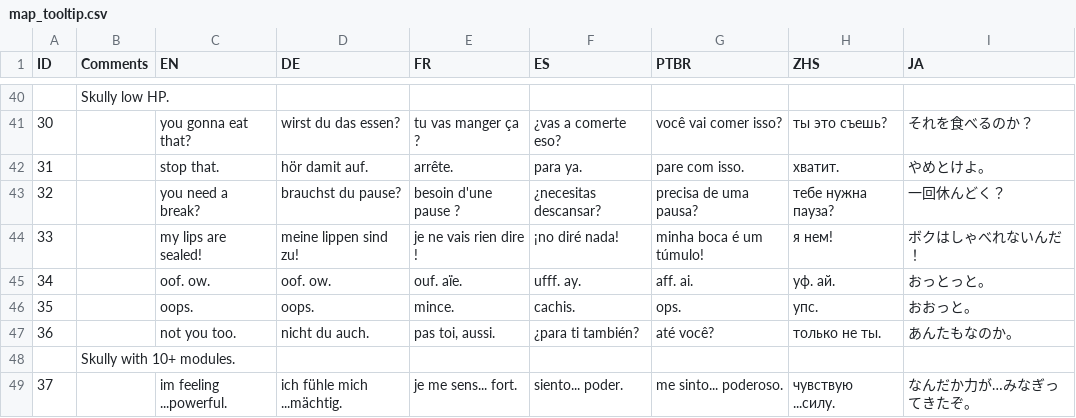
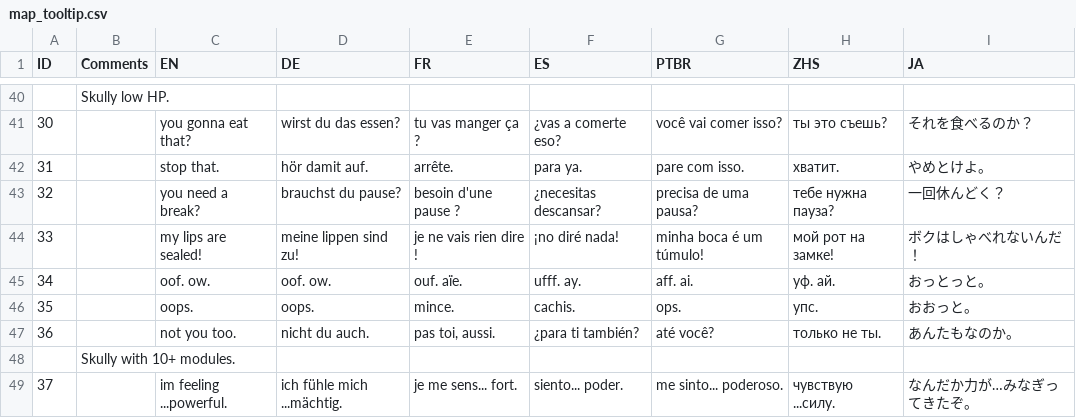
Before and after one commit to Sergaris/star-of-providence-ru, a CSV file: localization/map_tooltip.csv, drawn as a sheet; only a part is shown, gaps mark what is left out.

```diff
--- a/localization/map_tooltip.csv
+++ b/localization/map_tooltip.csv
@@ -43,3 +43,3 @@
 32,,you need a break?,brauchst du pause?,besoin d'une pause ?,¿necesitas descansar?,precisa de uma pausa?,тебе нужна пауза?,一回休んどく？
-33,,my lips are sealed!,meine lippen sind zu!,je ne vais rien dire !,¡no diré nada!,minha boca é um túmulo!,я нем!,ボクはしゃべれないんだ！
+33,,my lips are sealed!,meine lippen sind zu!,je ne vais rien dire !,¡no diré nada!,minha boca é um túmulo!,мой рот на замке!,ボクはしゃべれないんだ！
 34,,oof. ow.,oof. ow.,ouf. aïe.,ufff. ay.,aff. ai.,уф. ай.,おっとっと。
```
Also changed, not shown: localization/gossip_death.csv, localization/hack_text.csv.
